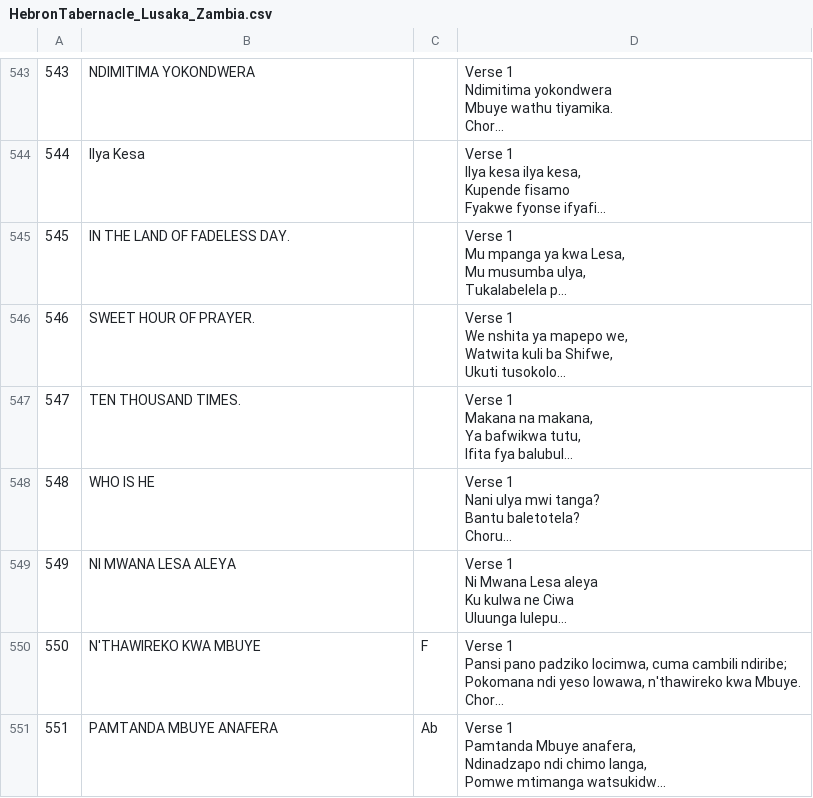
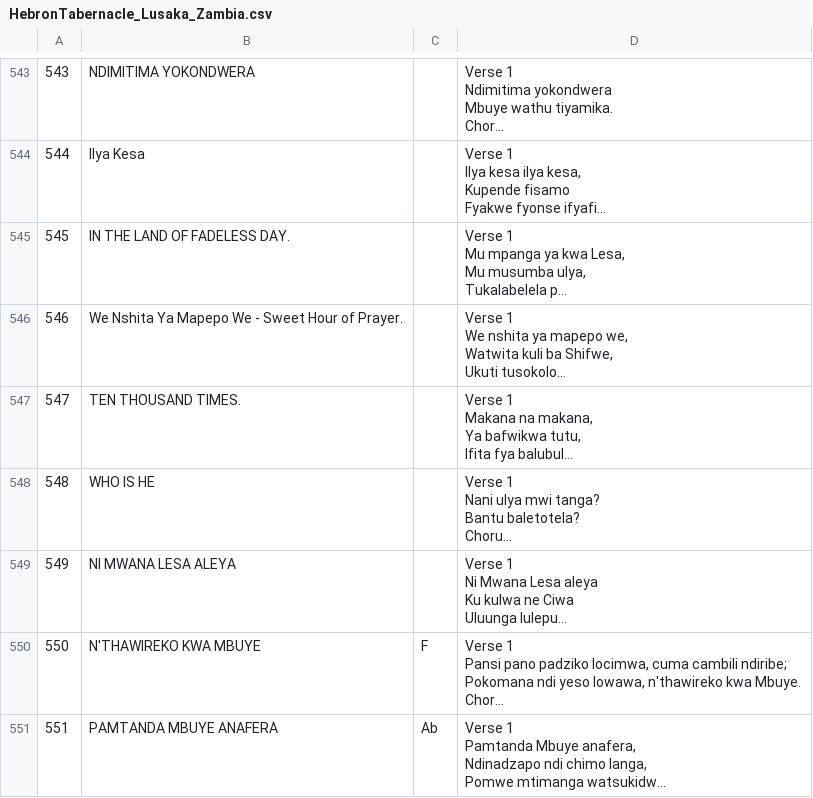
Before and after one commit to NgoniMujuru/believers_songbook, a CSV file: assets/HebronTabernacle_Lusaka_Zambia.csv, drawn as a sheet; only a part is shown, gaps mark what is left out; long unchanged cells end in …; the diff names each change by its address in the sheet, - before the commit and + after, or states it on an @@ line.

Commit message:
chore: update global songbook with additional songs from Kenya

```diff
--- a/assets/HebronTabernacle_Lusaka_Zambia.csv
+++ b/assets/HebronTabernacle_Lusaka_Zambia.csv
-B546: SWEET HOUR OF PRAYER.
+B546: We Nshita Ya Mapepo We - Sweet Hour of Prayer.
```
